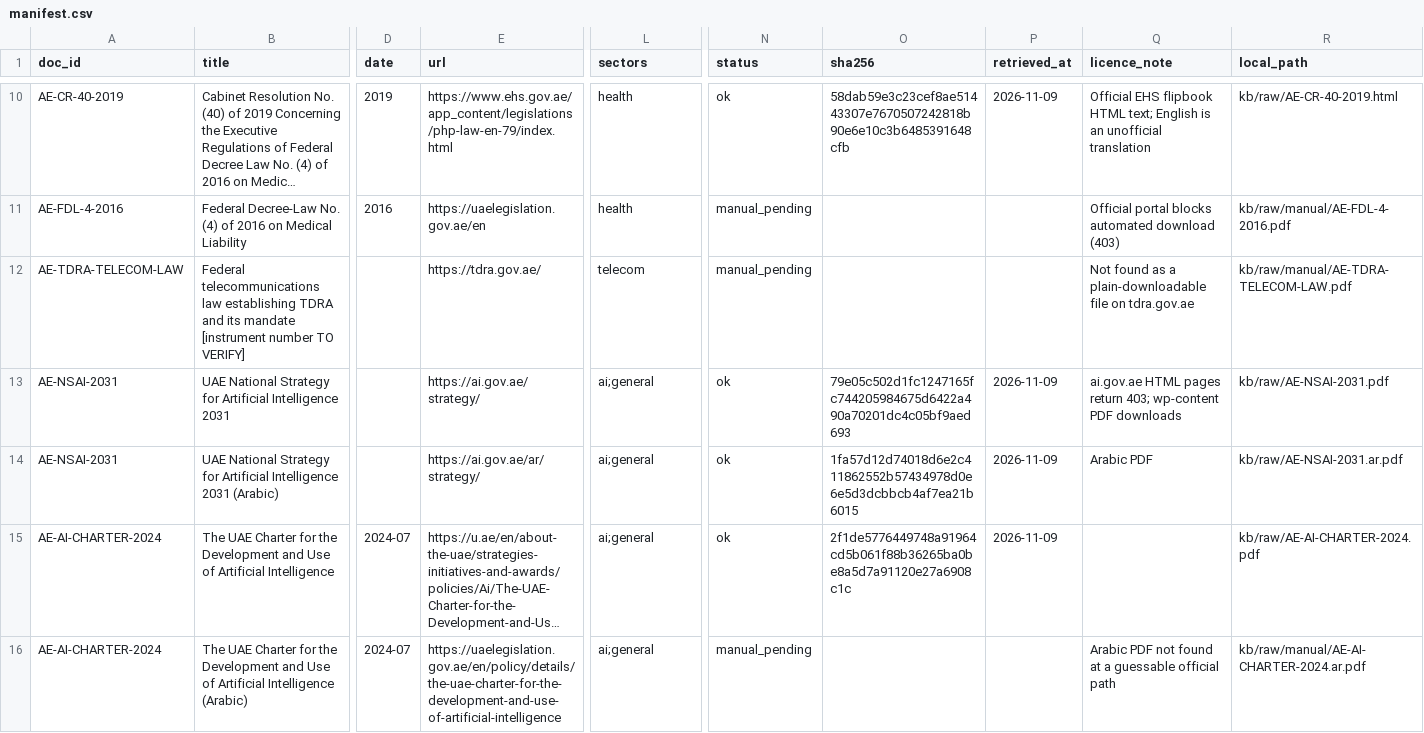
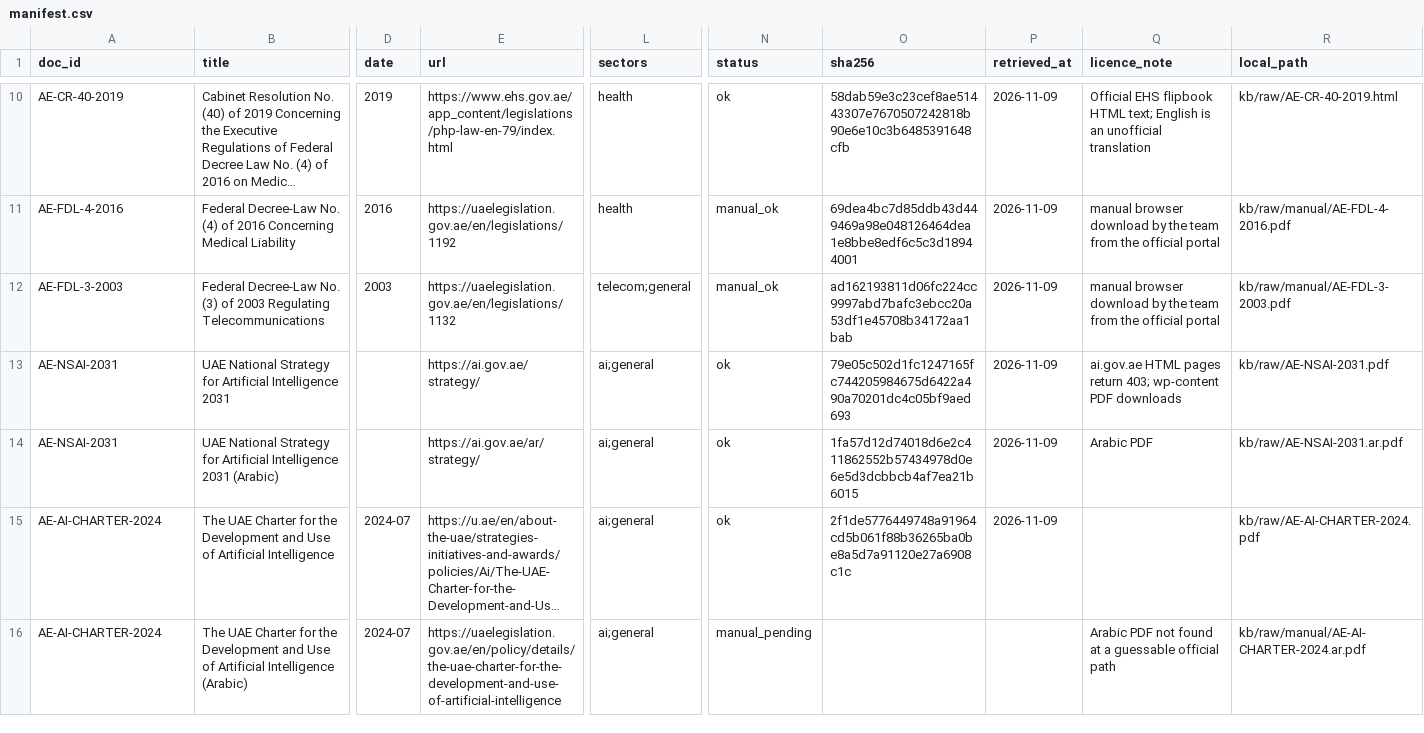
Before and after one commit to coderjs-lab/MAJLIS, a CSV file: majlis/kb/sources/manifest.csv, drawn as a sheet; only a part is shown, gaps mark what is left out; long unchanged cells end in …; the diff covers the shown part only; the diff names each change by its address in the sheet, - before the commit and + after, or states it on an @@ line.

```diff
--- a/majlis/kb/sources/manifest.csv
+++ b/majlis/kb/sources/manifest.csv
-B11 (title): …of 2016 on Medical Liability
+B11 (title): …of 2016 Concerning Medical Liability
-E11 (url): https://uaelegislation.gov.ae/en
+E11 (url): https://uaelegislation.gov.ae/en/legislations/1192
-N11:N12 (status): manual_pending
+N11:N12 (status): manual_ok
-O11 (sha256): (empty)
+O11 (sha256): 69dea4bc7d85ddb43d449469a98e048126464dea1e8bbe8edf6c5c3d18944001
-P11:P12 (retrieved_at): (empty)
+P11:P12 (retrieved_at): 2026-11-09
-Q11 (licence_note): Official portal blocks automated download (403)
+Q11 (licence_note): manual browser download by the team from the official portal
-A12 (doc_id): AE-TDRA-TELECOM-LAW
+A12 (doc_id): AE-FDL-3-2003
-B12 (title): Federal telecommunications law establishing TDRA and its mandate [instrument number TO VERIFY]
+B12 (title): Federal Decree-Law No. (3) of 2003 Regulating Telecommunications
-D12 (date): (empty)
+D12 (date): 2003
-E12 (url): https://tdra.gov.ae/
+E12 (url): https://uaelegislation.gov.ae/en/legislations/1132
-L12 (sectors): telecom
+L12 (sectors): telecom;general
-O12 (sha256): (empty)
+O12 (sha256): ad162193811d06fc224cc9997abd7bafc3ebcc20a53df1e45708b34172aa1bab
-Q12 (licence_note): Not found as a plain-downloadable file on tdra.gov.ae
+Q12 (licence_note): manual browser download by the team from the official portal
-R12 (local_path): kb/raw/manual/AE-TDRA-TELECOM-LAW.pdf
+R12 (local_path): kb/raw/manual/AE-FDL-3-2003.pdf
```
Also changed, not shown: 1 added row and 54 edited cells elsewhere in this file, 39 other files.
